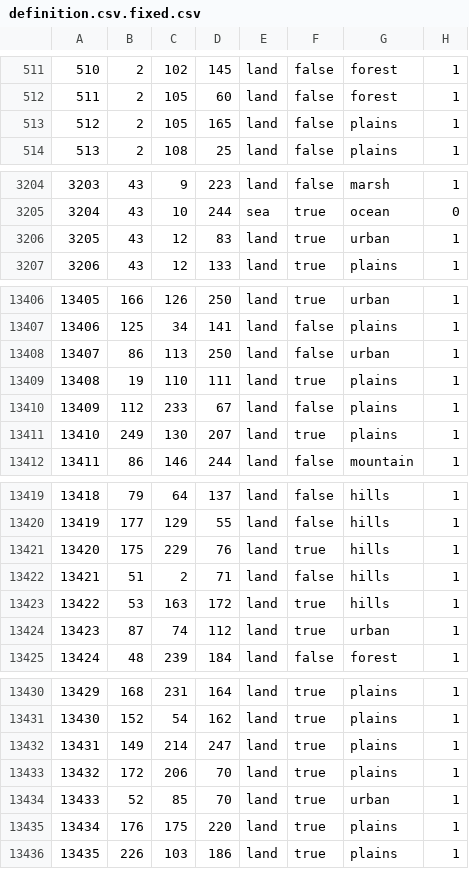
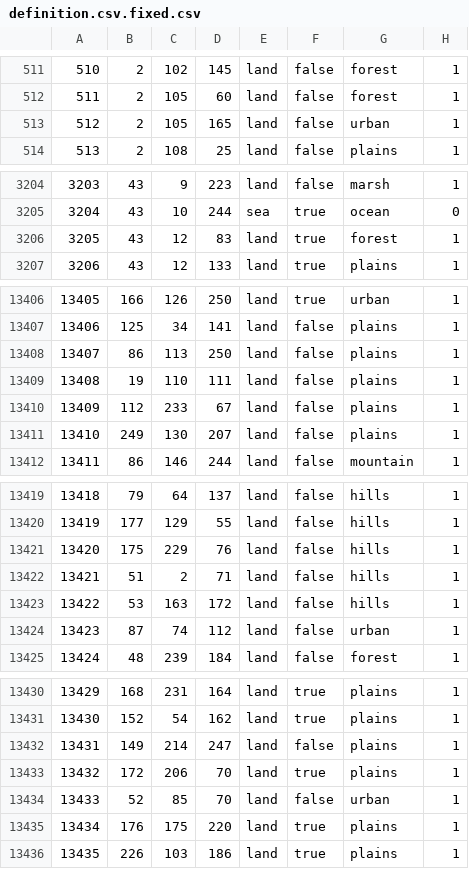
Before and after one commit to kevesdels/Rivers_Ov_Blood, a CSV file: rob-master/map/definition.csv.fixed.csv, drawn as a sheet; only a part is shown, gaps mark what is left out; the diff covers the shown part only.

```diff
--- a/rob-master/map/definition.csv.fixed.csv
+++ b/rob-master/map/definition.csv.fixed.csv
@@ -512,3 +512,3 @@
 511;2;105;60;land;false;forest;1
-512;2;105;165;land;false;plains;1
+512;2;105;165;land;false;urban;1
 513;2;108;25;land;false;plains;1
@@ -3205,3 +3205,3 @@
 3204;43;10;244;sea;true;ocean;0
-3205;43;12;83;land;true;urban;1
+3205;43;12;83;land;true;forest;1
 3206;43;12;133;land;true;plains;1
@@ -13407,6 +13407,6 @@
 13406;125;34;141;land;false;plains;1
-13407;86;113;250;land;false;urban;1
-13408;19;110;111;land;true;plains;1
+13407;86;113;250;land;false;plains;1
+13408;19;110;111;land;false;plains;1
 13409;112;233;67;land;false;plains;1
-13410;249;130;207;land;true;plains;1
+13410;249;130;207;land;false;plains;1
 13411;86;146;244;land;false;mountain;1
@@ -13420,6 +13420,6 @@
 13419;177;129;55;land;false;hills;1
-13420;175;229;76;land;true;hills;1
+13420;175;229;76;land;false;hills;1
 13421;51;2;71;land;false;hills;1
-13422;53;163;172;land;true;hills;1
-13423;87;74;112;land;true;urban;1
+13422;53;163;172;land;false;hills;1
+13423;87;74;112;land;false;urban;1
 13424;48;239;184;land;false;forest;1
@@ -13431,5 +13431,5 @@
 13430;152;54;162;land;true;plains;1
-13431;149;214;247;land;true;plains;1
+13431;149;214;247;land;false;plains;1
 13432;172;206;70;land;true;plains;1
-13433;52;85;70;land;true;urban;1
+13433;52;85;70;land;false;urban;1
 13434;176;175;220;land;true;plains;1
```
Also changed, not shown: 3 edited cells elsewhere in this file, 43 other files.
